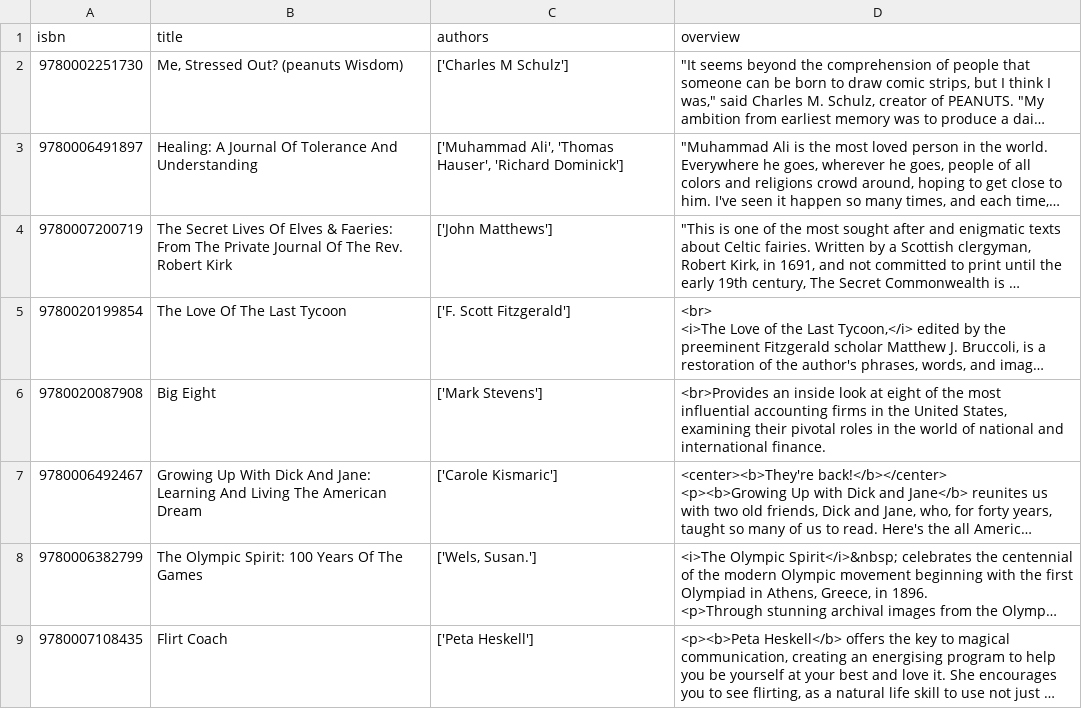
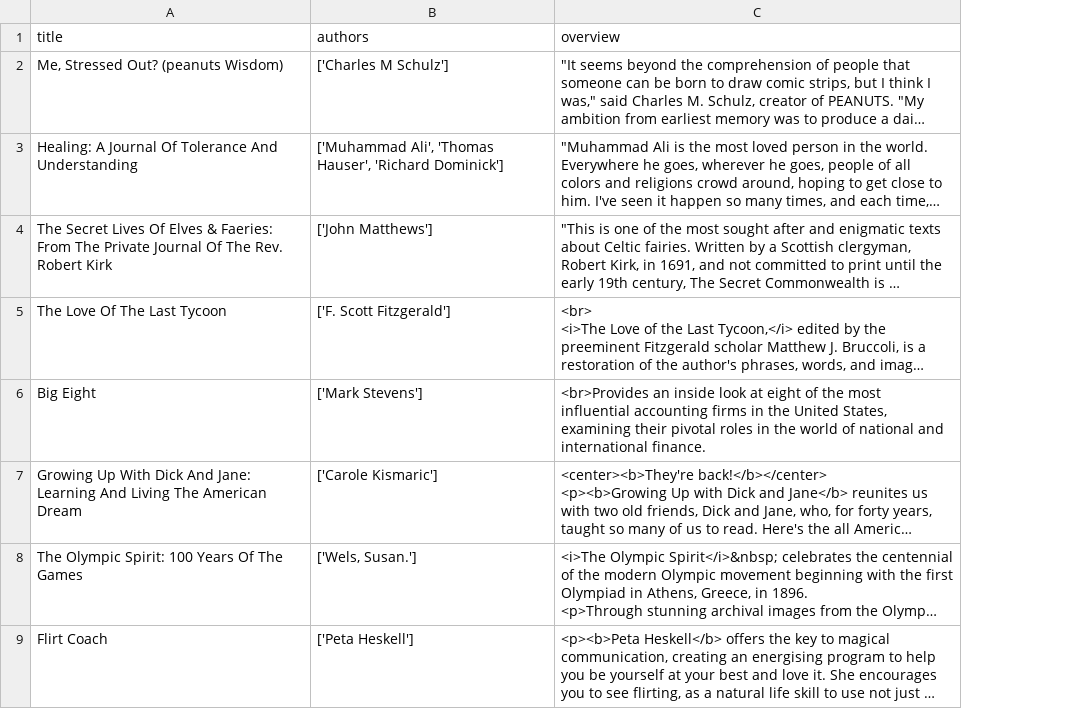
Before and after one commit to shawnsyms/shawnsyms.github.io, a CSV file: readMoreCanlit/part_3/data/saved/isbn07-05-2020_21-13-27.csv, drawn as a sheet; only a part is shown; long unchanged cells end in …; the diff names each change by its address in the sheet, - before the commit and + after, or states it on an @@ line.

```diff
--- a/readMoreCanlit/part_3/data/saved/isbn07-05-2020_21-13-27.csv
+++ b/readMoreCanlit/part_3/data/saved/isbn07-05-2020_21-13-27.csv
-column A (isbn), rows 2-9: 9780002251730 | 9780006491897 | 9780007200719 | 9780020199854 | 9780020087908 | 9780006492467 | 9780006382799 | 9780007108435
```
Also changed, not shown: readMoreCanlit/part_3/data/saved/isbn06-05-2020_21-27-10.csv, 28 other files.
